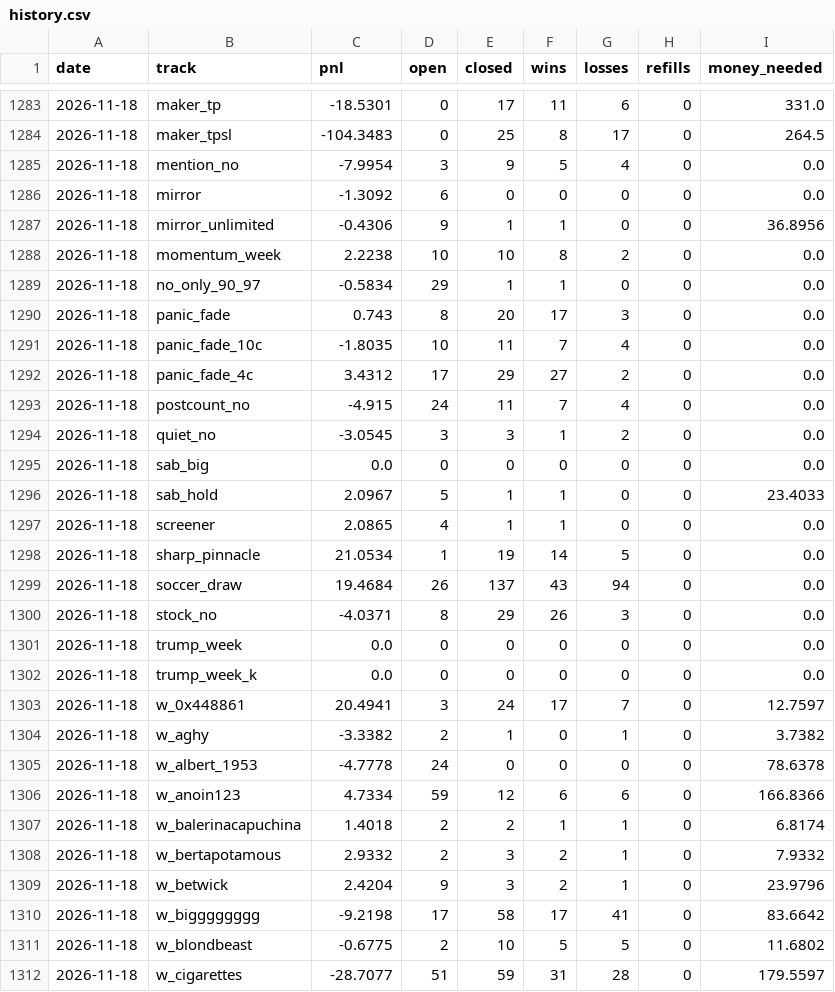
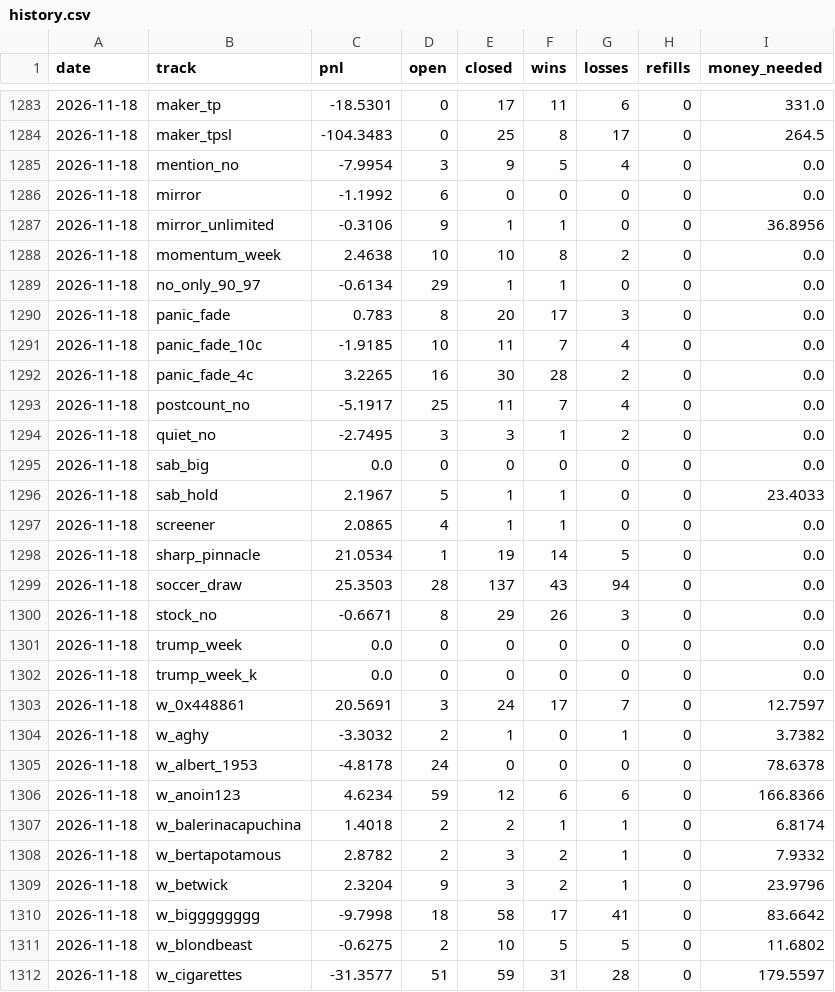
Before and after one commit to palsk1/poly-paper-bot, a CSV file: state/history.csv, drawn as a sheet; only a part is shown, gaps mark what is left out; the diff covers the shown part only.

```diff
--- a/state/history.csv
+++ b/state/history.csv
@@ -1285,28 +1285,28 @@ date,track,pnl,open,closed,wins,losses,refills,money_needed
 2026-11-18,mention_no,-7.9954,3,9,5,4,0,0.0
-2026-11-18,mirror,-1.3092,6,0,0,0,0,0.0
-2026-11-18,mirror_unlimited,-0.4306,9,1,1,0,0,36.8956
-2026-11-18,momentum_week,2.2238,10,10,8,2,0,0.0
-2026-11-18,no_only_90_97,-0.5834,29,1,1,0,0,0.0
-2026-11-18,panic_fade,0.743,8,20,17,3,0,0.0
-2026-11-18,panic_fade_10c,-1.8035,10,11,7,4,0,0.0
-2026-11-18,panic_fade_4c,3.4312,17,29,27,2,0,0.0
-2026-11-18,postcount_no,-4.915,24,11,7,4,0,0.0
-2026-11-18,quiet_no,-3.0545,3,3,1,2,0,0.0
+2026-11-18,mirror,-1.1992,6,0,0,0,0,0.0
+2026-11-18,mirror_unlimited,-0.3106,9,1,1,0,0,36.8956
+2026-11-18,momentum_week,2.4638,10,10,8,2,0,0.0
+2026-11-18,no_only_90_97,-0.6134,29,1,1,0,0,0.0
+2026-11-18,panic_fade,0.783,8,20,17,3,0,0.0
+2026-11-18,panic_fade_10c,-1.9185,10,11,7,4,0,0.0
+2026-11-18,panic_fade_4c,3.2265,16,30,28,2,0,0.0
+2026-11-18,postcount_no,-5.1917,25,11,7,4,0,0.0
+2026-11-18,quiet_no,-2.7495,3,3,1,2,0,0.0
 2026-11-18,sab_big,0.0,0,0,0,0,0,0.0
-2026-11-18,sab_hold,2.0967,5,1,1,0,0,23.4033
+2026-11-18,sab_hold,2.1967,5,1,1,0,0,23.4033
 2026-11-18,screener,2.0865,4,1,1,0,0,0.0
 2026-11-18,sharp_pinnacle,21.0534,1,19,14,5,0,0.0
-2026-11-18,soccer_draw,19.4684,26,137,43,94,0,0.0
-2026-11-18,stock_no,-4.0371,8,29,26,3,0,0.0
+2026-11-18,soccer_draw,25.3503,28,137,43,94,0,0.0
+2026-11-18,stock_no,-0.6671,8,29,26,3,0,0.0
 2026-11-18,trump_week,0.0,0,0,0,0,0,0.0
 2026-11-18,trump_week_k,0.0,0,0,0,0,0,0.0
-2026-11-18,w_0x448861,20.4941,3,24,17,7,0,12.7597
-2026-11-18,w_aghy,-3.3382,2,1,0,1,0,3.7382
-2026-11-18,w_albert_1953,-4.7778,24,0,0,0,0,78.6378
-2026-11-18,w_anoin123,4.7334,59,12,6,6,0,166.8366
+2026-11-18,w_0x448861,20.5691,3,24,17,7,0,12.7597
+2026-11-18,w_aghy,-3.3032,2,1,0,1,0,3.7382
+2026-11-18,w_albert_1953,-4.8178,24,0,0,0,0,78.6378
+2026-11-18,w_anoin123,4.6234,59,12,6,6,0,166.8366
 2026-11-18,w_balerinacapuchina,1.4018,2,2,1,1,0,6.8174
-2026-11-18,w_bertapotamous,2.9332,2,3,2,1,0,7.9332
-2026-11-18,w_betwick,2.4204,9,3,2,1,0,23.9796
-2026-11-18,w_bigggggggg,-9.2198,17,58,17,41,0,83.6642
-2026-11-18,w_blondbeast,-0.6775,2,10,5,5,0,11.6802
-2026-11-18,w_cigarettes,-28.7077,51,59,31,28,0,179.5597
+2026-11-18,w_bertapotamous,2.8782,2,3,2,1,0,7.9332
+2026-11-18,w_betwick,2.3204,9,3,2,1,0,23.9796
+2026-11-18,w_bigggggggg,-9.7998,18,58,17,41,0,83.6642
+2026-11-18,w_blondbeast,-0.6275,2,10,5,5,0,11.6802
+2026-11-18,w_cigarettes,-31.3577,51,59,31,28,0,179.5597
```
Also changed, not shown: 94 edited cells elsewhere in this file, 10 other files.
